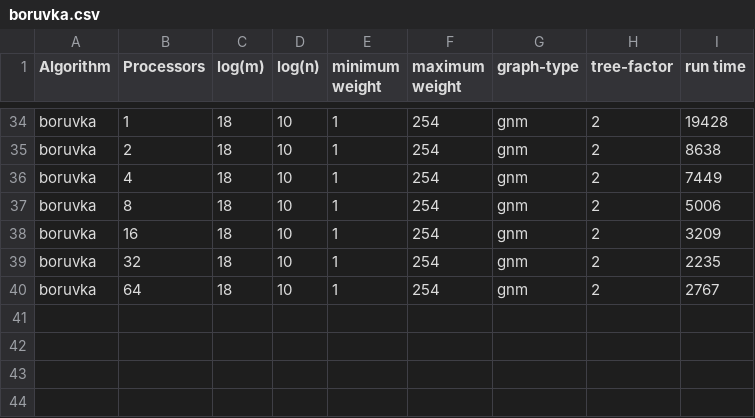
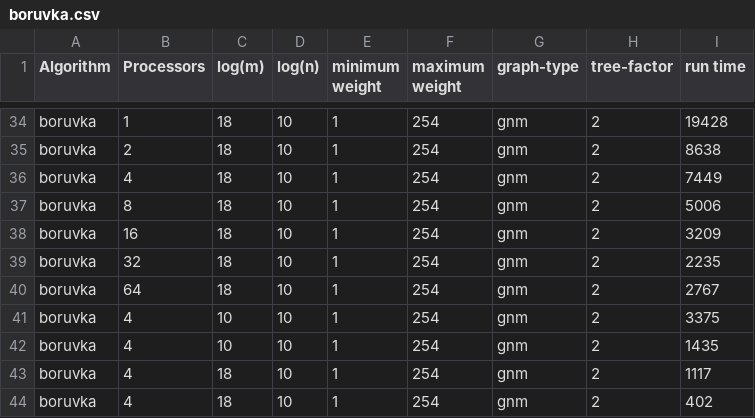
Before and after one commit to u-Texon/parallel-dense-mst, a CSV file: out/files/boruvka.csv, drawn as a sheet; only a part is shown, gaps mark what is left out; the diff names each change by its address in the sheet, - before the commit and + after, or states it on an @@ line.

```diff
--- a/out/files/boruvka.csv
+++ b/out/files/boruvka.csv
+row 41: boruvka | 4 | 10 | 10 | 1 | 254 | gnm | 2 | 3375
+row 42: boruvka | 4 | 10 | 10 | 1 | 254 | gnm | 2 | 1435
+row 43: boruvka | 4 | 18 | 10 | 1 | 254 | gnm | 2 | 1117
+row 44: boruvka | 4 | 18 | 10 | 1 | 254 | gnm | 2 | 402
```
Also changed, not shown: 4 other files.
